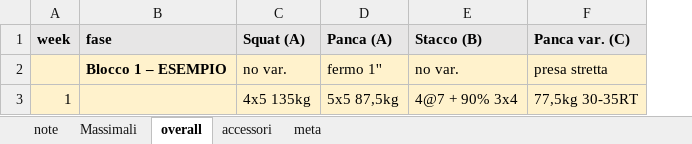
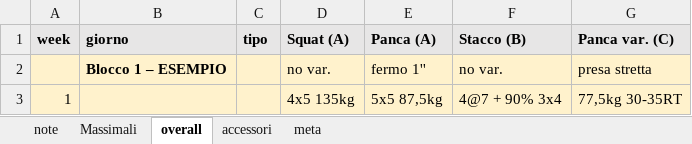
Before and after one commit to jackmorons/PLPview, an Excel workbook: examples/PL-template-PL28.xlsx, sheet overall, drawn as a sheet; values as stored, in another font and other column widths than the file's, no borders; the diff names each change by its address in the sheet, - before the commit and + after, or states it on an @@ line.

```diff
--- a/examples/PL-template-PL28.xlsx (sheet overall)
+++ b/examples/PL-template-PL28.xlsx (sheet overall)
+column C (tipo), empty
-B1: fase
+B1: giorno
```
Also changed, not shown: sheet note, sheet meta, examples/PL-template-coach.xlsx, 14 other files.
